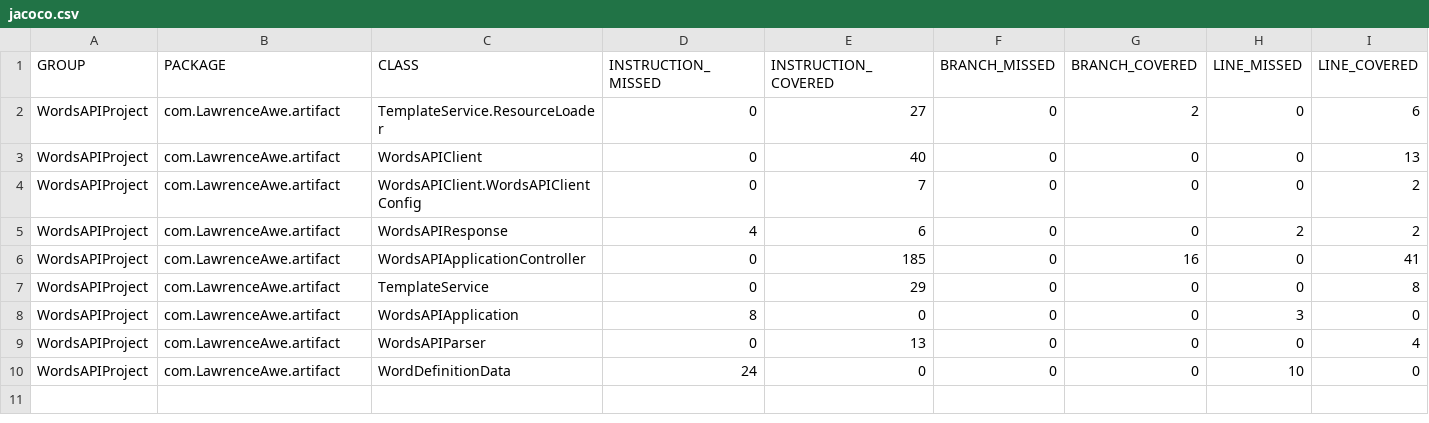
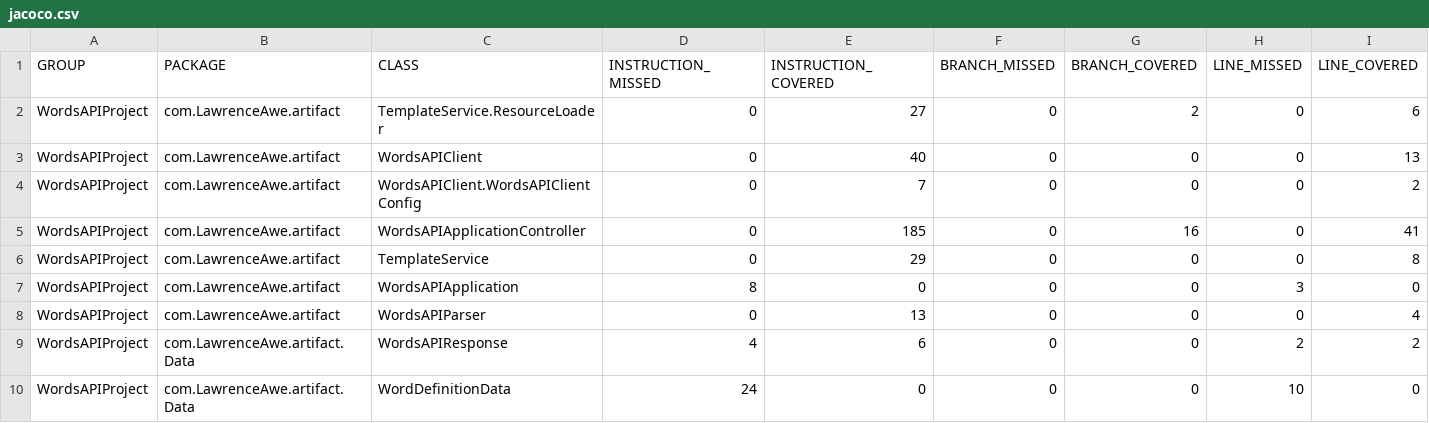
Before and after one commit to MrLawrenceAwe/WordsAPIApplication, a CSV file: target/site/jacoco/jacoco.csv, drawn as a sheet; only a part is shown; removed rows and columns are numbered as before the commit, all else as after; rows hold the shown columns only; the diff names each change by its address in the sheet, - before the commit and + after, or states it on an @@ line.

Commit message:
Moved Data Classes to their own folder

```diff
--- a/target/site/jacoco/jacoco.csv
+++ b/target/site/jacoco/jacoco.csv
-row 5: WordsAPIProject | com.LawrenceAwe.artifact | WordsAPIResponse | 4 | 6 | 0 | 0 | 2 | 2
+row 9: WordsAPIProject | com.LawrenceAwe.artifact.Data | WordsAPIResponse | 4 | 6 | 0 | 0 | 2 | 2
-B10 (PACKAGE): com.LawrenceAwe.artifact
+B10 (PACKAGE): com.LawrenceAwe.artifact.Data
```
Also changed, not shown: 58 other files.
